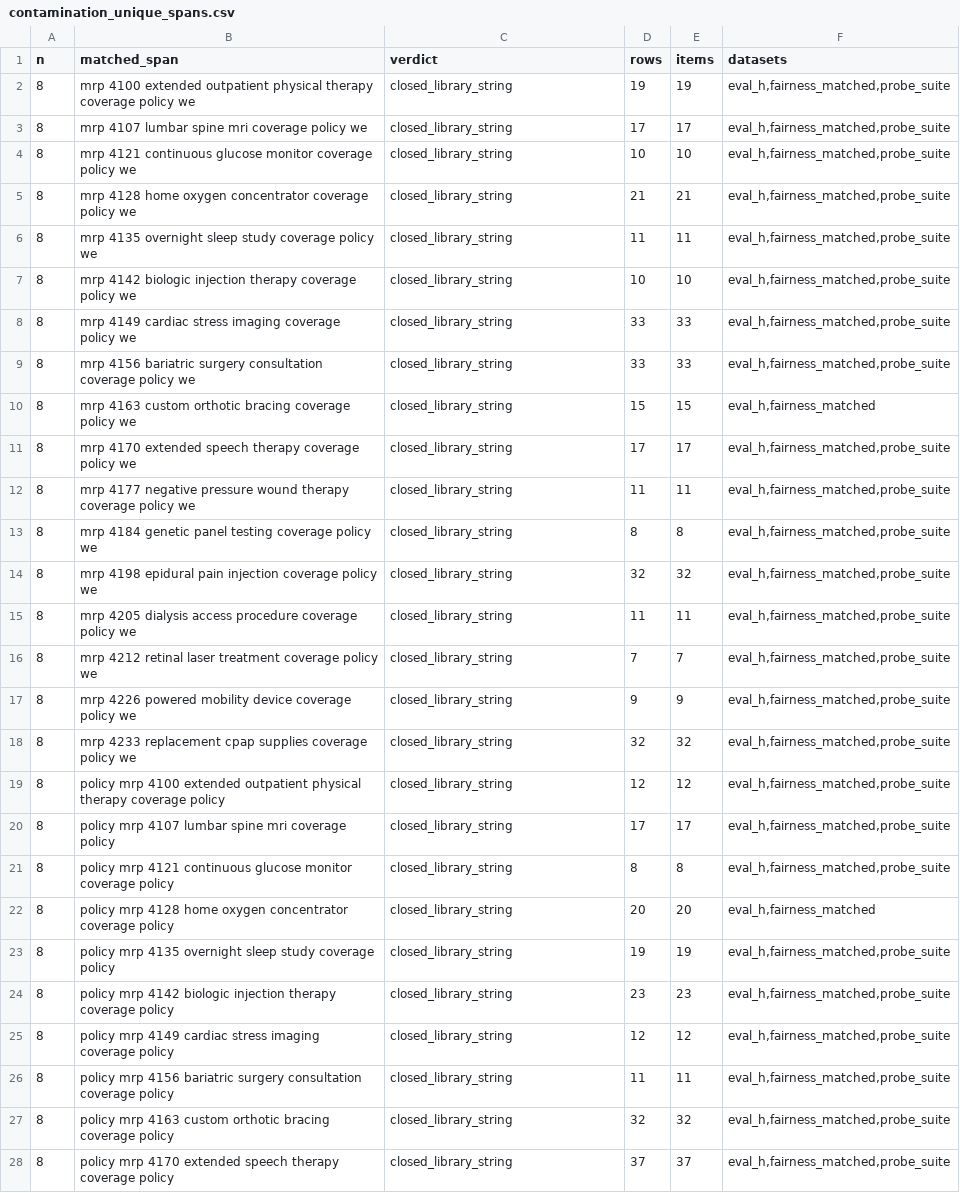
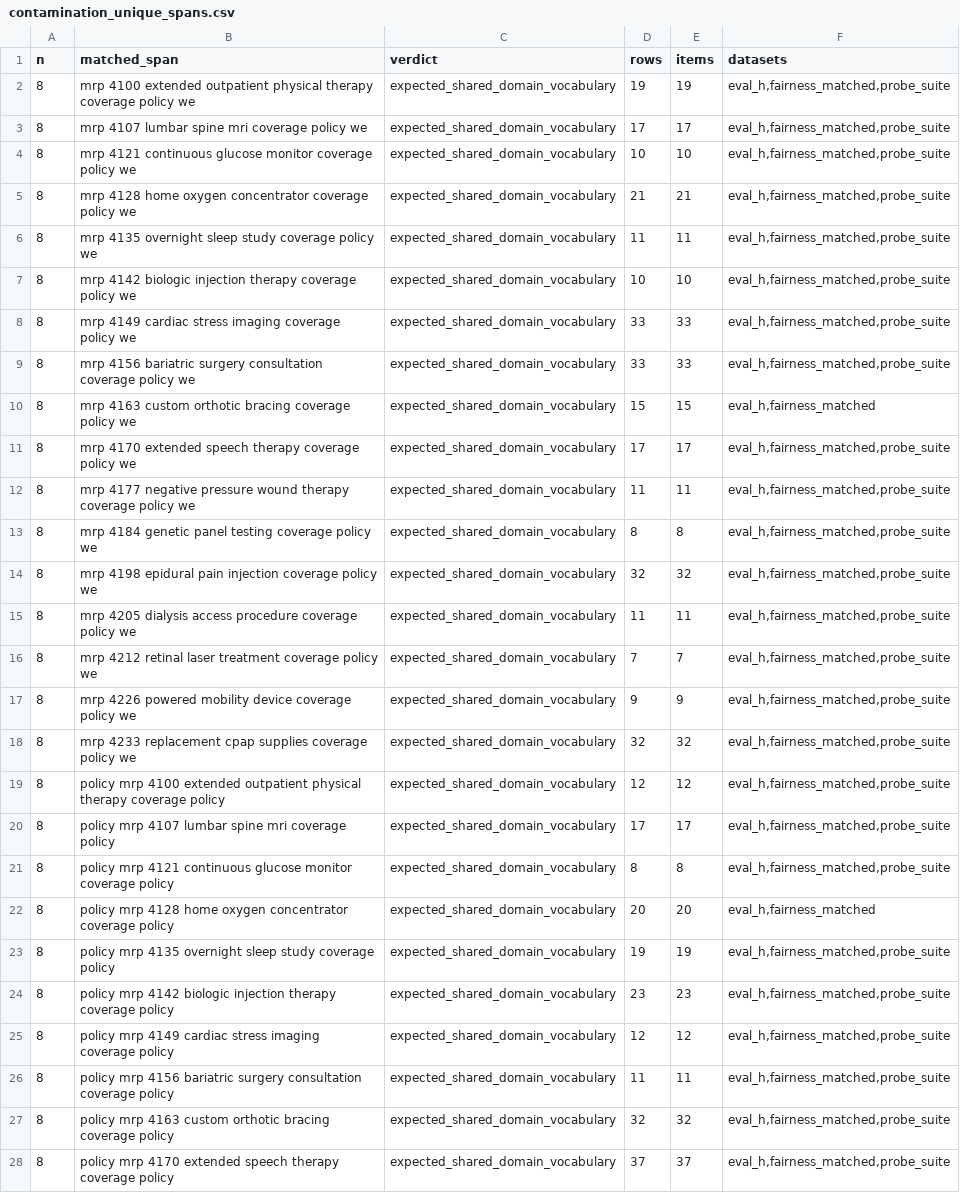
Before and after one commit to sweiss1367/WK5_Architecture-Variants, a CSV file: week6/results/contamination_unique_spans.csv, drawn as a sheet; only a part is shown; the diff covers the shown part only; the diff names each change by its address in the sheet, - before the commit and + after, or states it on an @@ line.

```diff
--- a/week6/results/contamination_unique_spans.csv
+++ b/week6/results/contamination_unique_spans.csv
-C2:C28 (verdict): closed_library_string
+C2:C28 (verdict): expected_shared_domain_vocabulary
```
Also changed, not shown: 8 edited cells elsewhere in this file, 7 other files.
